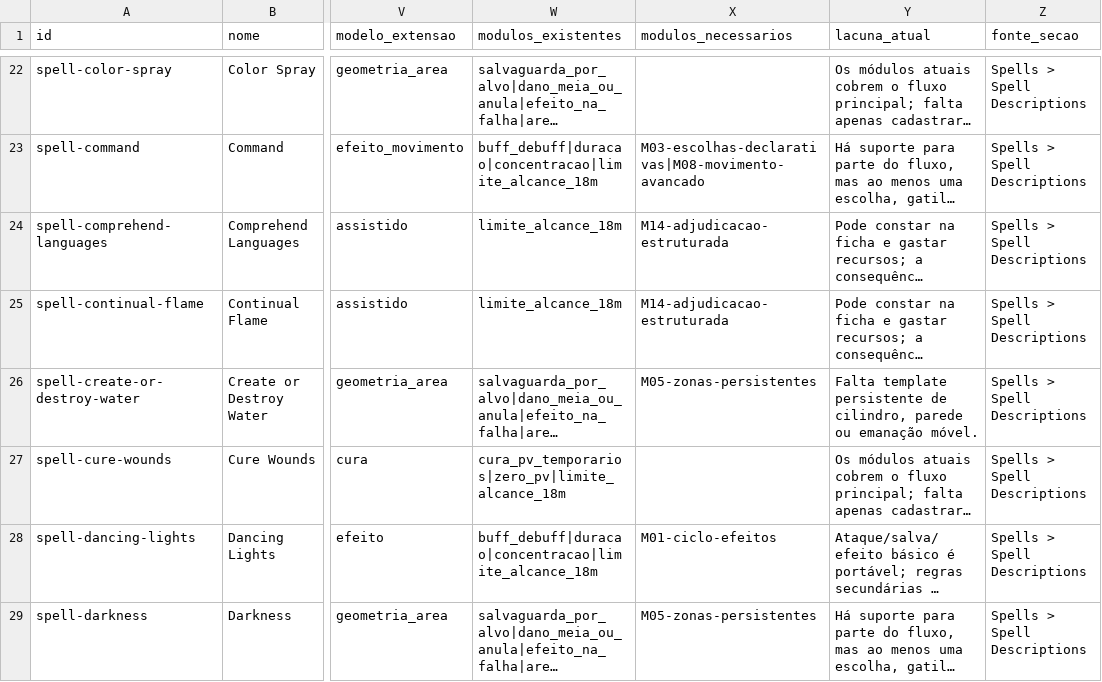
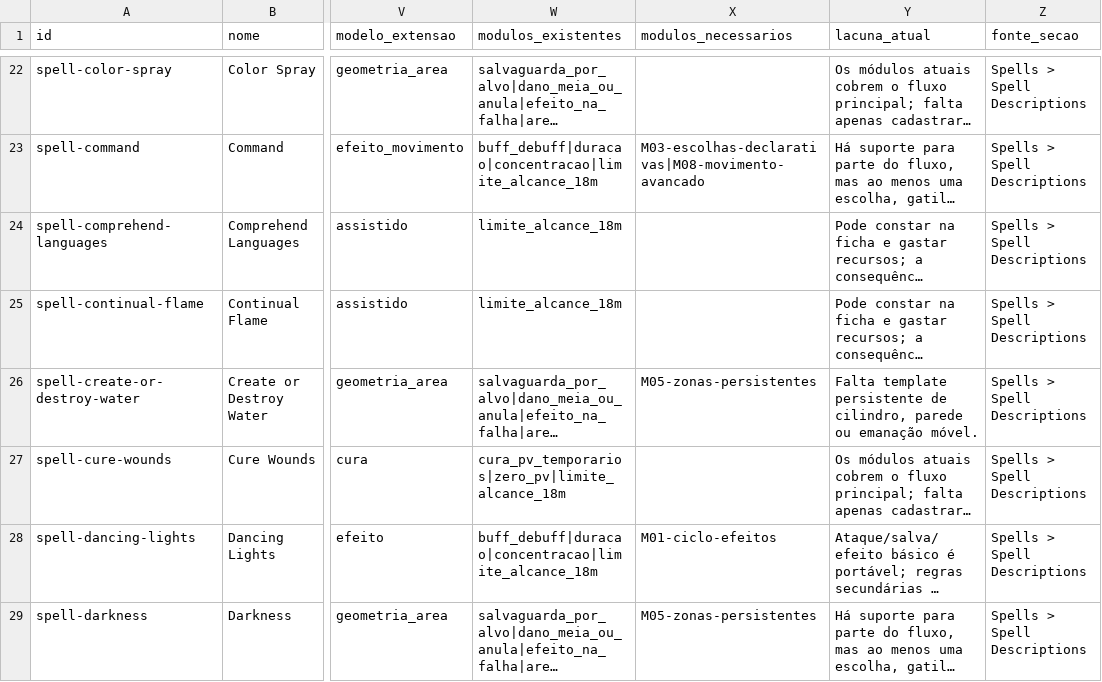
Before and after one commit to LucasLMentzingem/Extens-o-de-Batalha-Din-mica-OwlBear, a CSV file: docs/mapeamento-nivel-3/catalogo-nivel-3.csv, drawn as a sheet; only a part is shown, gaps mark what is left out; long unchanged cells end in …; the diff covers the shown part only; the diff names each change by its address in the sheet, - before the commit and + after, or states it on an @@ line.

```diff
--- a/docs/mapeamento-nivel-3/catalogo-nivel-3.csv
+++ b/docs/mapeamento-nivel-3/catalogo-nivel-3.csv
-X24:X25 (modulos_necessarios): M14-adjudicacao-estruturada
+X24:X25 (modulos_necessarios): (empty)
```
Also changed, not shown: 109 edited cells elsewhere in this file, 11 other files.
